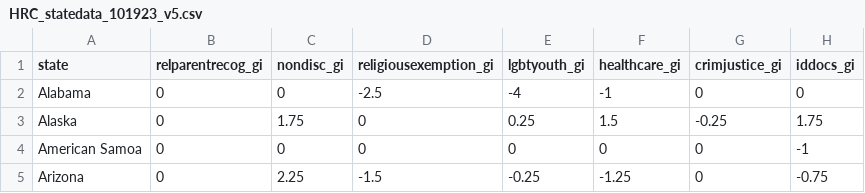
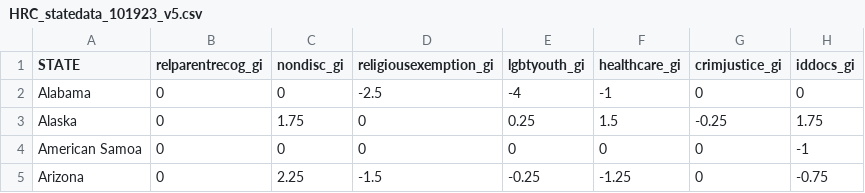
Before and after one commit to connorjmccabe/R00_state_policy_paper, a CSV file: HRC_statedata_101923_v5.csv, drawn as a sheet; only a part is shown; the diff names each change by its address in the sheet, - before the commit and + after, or states it on an @@ line.

Commit message:
Update HRC_statedata_101923_v5.csv

```diff
--- a/HRC_statedata_101923_v5.csv
+++ b/HRC_statedata_101923_v5.csv
-A1: state
+A1: STATE
```
